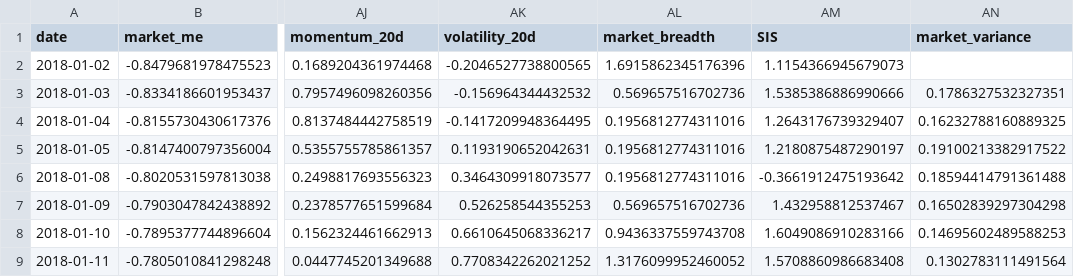
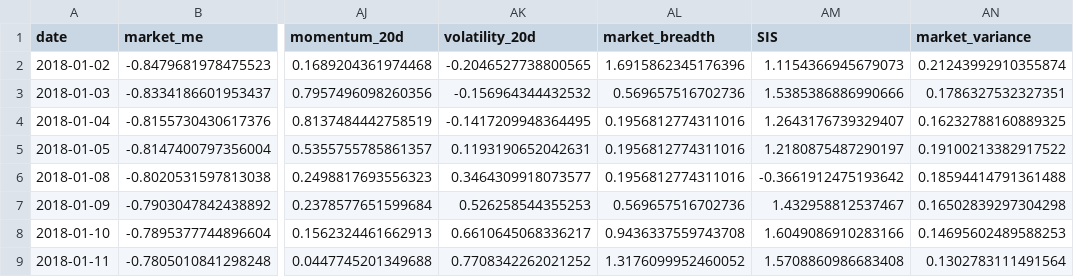
Before and after one commit to tangchanthieng/revamped_covid_investor_sentiment, a CSV file: data/mart/conditional_volatility.csv, drawn as a sheet; only a part is shown, gaps mark what is left out; the diff names each change by its address in the sheet, - before the commit and + after, or states it on an @@ line.

Commit message:
data: updated data after imputation

```diff
--- a/data/mart/conditional_volatility.csv
+++ b/data/mart/conditional_volatility.csv
-AN2 (market_variance): (empty)
+AN2 (market_variance): 0.21243992910355874
```
